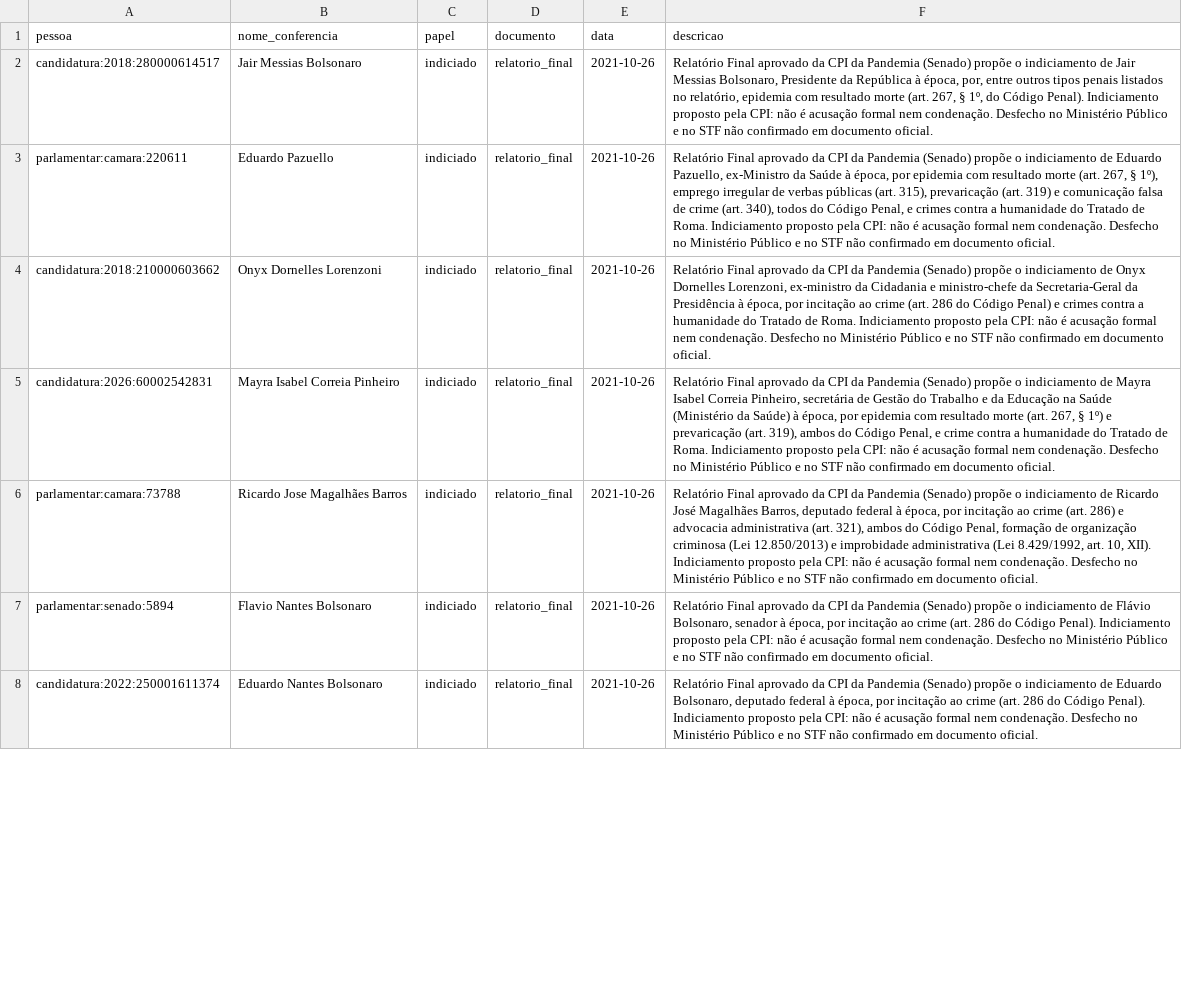
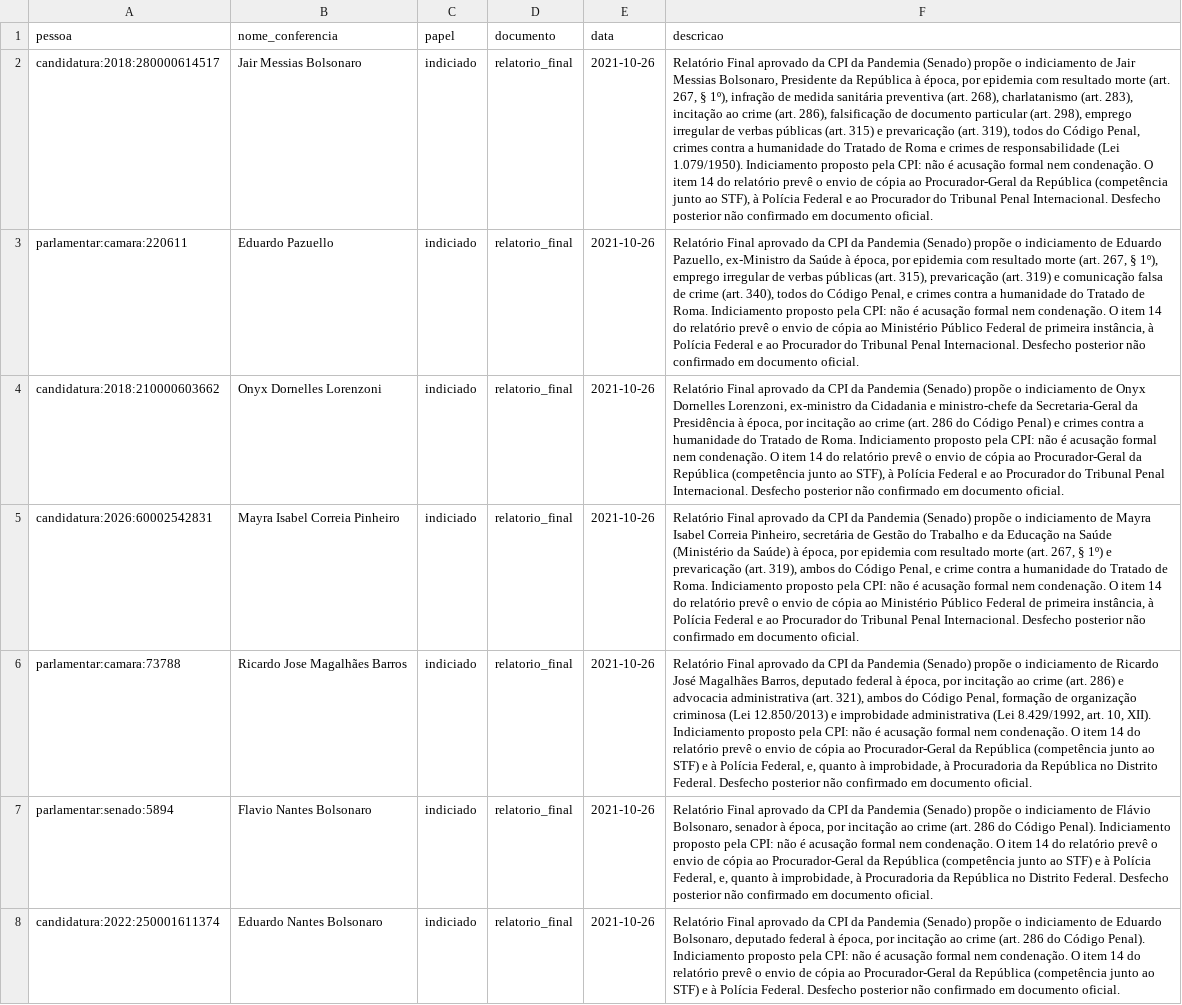
Before and after one commit to Gipsy7/panoptico, a CSV file: data/casos/cpi-pandemia/pessoas.csv, drawn as a sheet; only a part is shown; the diff covers the shown part only; the diff names each change by its address in the sheet, - before the commit and + after, or states it on an @@ line.

```diff
--- a/data/casos/cpi-pandemia/pessoas.csv
+++ b/data/casos/cpi-pandemia/pessoas.csv
-F2 (descricao): …à época, por, entre outros tipos penais listados no relatório, epidemia com resultado morte (art. 267, § 1º, do Código Penal). Indiciamento proposto pela CPI: não é acusação formal nem condenação. Desfecho no Ministério Público e no STF não confirmado…
+F2 (descricao): …à época, por epidemia com resultado morte (art. 267, § 1º), infração de medida sanitária preventiva (art. 268), charlatanismo (art. 283), incitação ao crime (art. 286), falsificação de documento particular (art. 298), emprego irregular de verbas públicas (art. 315) e prevaricação (art. 319), todos do Código Penal, crimes contra a humanidade do Tratado de Roma e crimes de responsabilidade (Lei 1.079/1950). Indiciamento proposto pela CPI: não é acusação formal nem condenação. O item 14 do relatório prevê o envio de cópia ao Procurador-Geral da República (competência junto ao STF), à Polícia Federal e ao Procurador do Tribunal Penal Internacional. Desfecho posterior não confirmado…
-F3 (descricao): …nem condenação. Desfecho no Ministério Público e no STF não confirmado…
+F3 (descricao): …nem condenação. O item 14 do relatório prevê o envio de cópia ao Ministério Público Federal de primeira instância, à Polícia Federal e ao Procurador do Tribunal Penal Internacional. Desfecho posterior não confirmado…
-F4 (descricao): …nem condenação. Desfecho no Ministério Público e no STF não confirmado…
+F4 (descricao): …nem condenação. O item 14 do relatório prevê o envio de cópia ao Procurador-Geral da República (competência junto ao STF), à Polícia Federal e ao Procurador do Tribunal Penal Internacional. Desfecho posterior não confirmado…
-F5 (descricao): …nem condenação. Desfecho no Ministério Público e no STF não confirmado…
+F5 (descricao): …nem condenação. O item 14 do relatório prevê o envio de cópia ao Ministério Público Federal de primeira instância, à Polícia Federal e ao Procurador do Tribunal Penal Internacional. Desfecho posterior não confirmado…
-F6 (descricao): …nem condenação. Desfecho no Ministério Público e no STF não confirmado…
+F6 (descricao): …nem condenação. O item 14 do relatório prevê o envio de cópia ao Procurador-Geral da República (competência junto ao STF) e à Polícia Federal, e, quanto à improbidade, à Procuradoria da República no Distrito Federal. Desfecho posterior não confirmado…
-F7 (descricao): …nem condenação. Desfecho no Ministério Público e no STF não confirmado…
+F7 (descricao): …nem condenação. O item 14 do relatório prevê o envio de cópia ao Procurador-Geral da República (competência junto ao STF) e à Polícia Federal, e, quanto à improbidade, à Procuradoria da República no Distrito Federal. Desfecho posterior não confirmado…
-F8 (descricao): …nem condenação. Desfecho no Ministério Público e no STF não confirmado…
+F8 (descricao): …nem condenação. O item 14 do relatório prevê o envio de cópia ao Procurador-Geral da República (competência junto ao STF) e à Polícia Federal. Desfecho posterior não confirmado…
```
Also changed, not shown: 2 added rows and 5 edited cells elsewhere in this file, data/casos/cpi-pandemia/documentos.csv, 1 other file.
